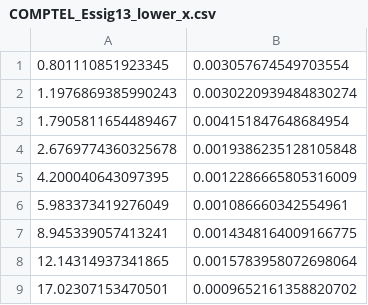
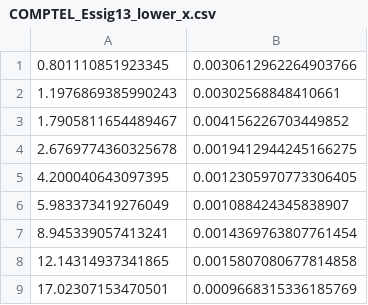
Before and after one commit to gortonm/PBH_extendedMF, a CSV file: Extracted_files/COMPTEL_Esquare_spectrum/COMPTEL_Essig13_lower_x.csv, drawn as a sheet.

Commit message:
Add lower error bars extracted from Essig et al. '13.

```diff
--- a/Extracted_files/COMPTEL_Esquare_spectrum/COMPTEL_Essig13_lower_x.csv
+++ b/Extracted_files/COMPTEL_Esquare_spectrum/COMPTEL_Essig13_lower_x.csv
@@ -1,9 +1,9 @@
-0.801110851923345, 0.003057674549703554
-1.1976869385990243, 0.0030220939484830274
-1.7905811654489467, 0.004151847648684954
-2.6769774360325678, 0.0019386235128105848
-4.200040643097395, 0.0012286665805316009
-5.983373419276049, 0.001086660342554961
-8.945339057413241, 0.0014348164009166775
-12.14314937341865, 0.0015783958072698064
-17.02307153470501, 0.0009652161358820702
+0.801110851923345, 0.0030612962264903766
+1.1976869385990243, 0.00302568848410661
+1.7905811654489467, 0.004156226703449852
+2.6769774360325678, 0.0019412944245166275
+4.200040643097395, 0.0012305970773306405
+5.983373419276049, 0.001088424345838907
+8.945339057413241, 0.0014369763807761454
+12.14314937341865, 0.0015807080677814858
+17.02307153470501, 0.0009668315336185769
```
Also changed, not shown: Extracted_files/COMPTEL_Esquare_spectrum/COMPTEL_Essig13_mean.csv, Extracted_files/COMPTEL_Esquare_spectrum/COMPTEL_Essig13_upper_x.csv, 8 other files.
